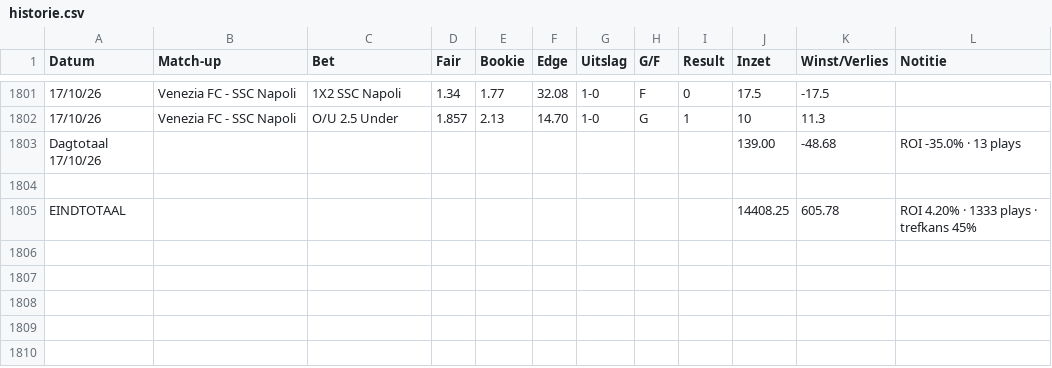
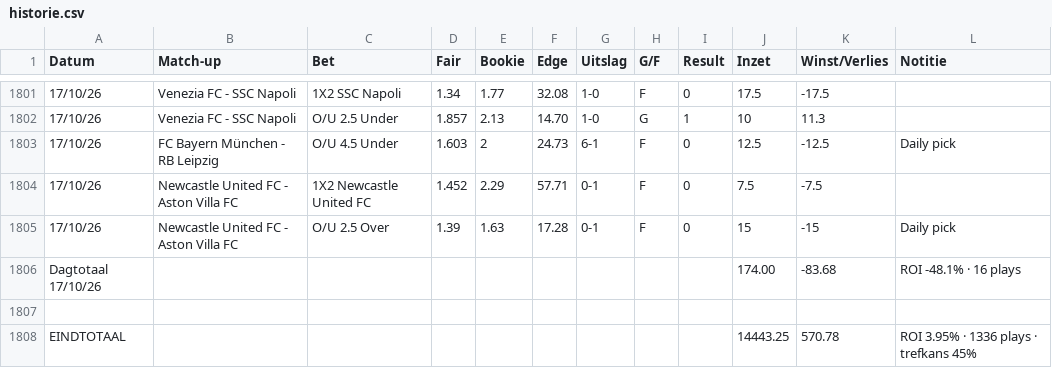
Before and after one commit to Player87887/Johnsballiebets, a CSV file: beheer/historie.csv, drawn as a sheet; only a part is shown, gaps mark what is left out; removed rows and columns are numbered as before the commit, all else as after; the diff names each change by its address in the sheet, - before the commit and + after, or states it on an @@ line.

Commit message:
Historie: history027.csv samengevoegd met beheer/historie.csv

```diff
--- a/beheer/historie.csv
+++ b/beheer/historie.csv
-row 1803: Dagtotaal 17/10/26 |  |  |  |  |  |  |  |  | 139.00 | -48.68 | ROI -35.0% · 13 plays
+row 1803: 17/10/26 | FC Bayern München - RB Leipzig | O/U 4.5 Under | 1.603 | 2 | 24.73 | 6-1 | F | 0 | 12.5 | -12.5 | Daily pick
+row 1804: 17/10/26 | Newcastle United FC - Aston Villa FC | 1X2 Newcastle United FC | 1.452 | 2.29 | 57.71 | 0-1 | F | 0 | 7.5 | -7.5
+row 1805: 17/10/26 | Newcastle United FC - Aston Villa FC | O/U 2.5 Over | 1.39 | 1.63 | 17.28 | 0-1 | F | 0 | 15 | -15 | Daily pick
+row 1806: Dagtotaal 17/10/26 |  |  |  |  |  |  |  |  | 174.00 | -83.68 | ROI -48.1% · 16 plays
-row 1805: EINDTOTAAL |  |  |  |  |  |  |  |  | 14408.25 | 605.78 | ROI 4.20% · 1333 plays · trefkans 45%
+row 1808: EINDTOTAAL |  |  |  |  |  |  |  |  | 14443.25 | 570.78 | ROI 3.95% · 1336 plays · trefkans 45%
```
